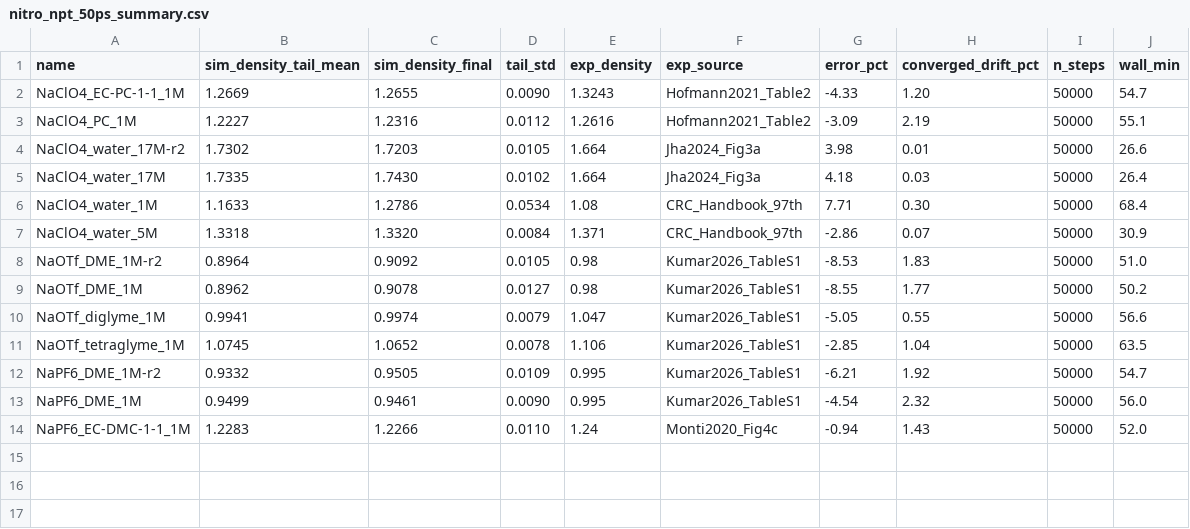
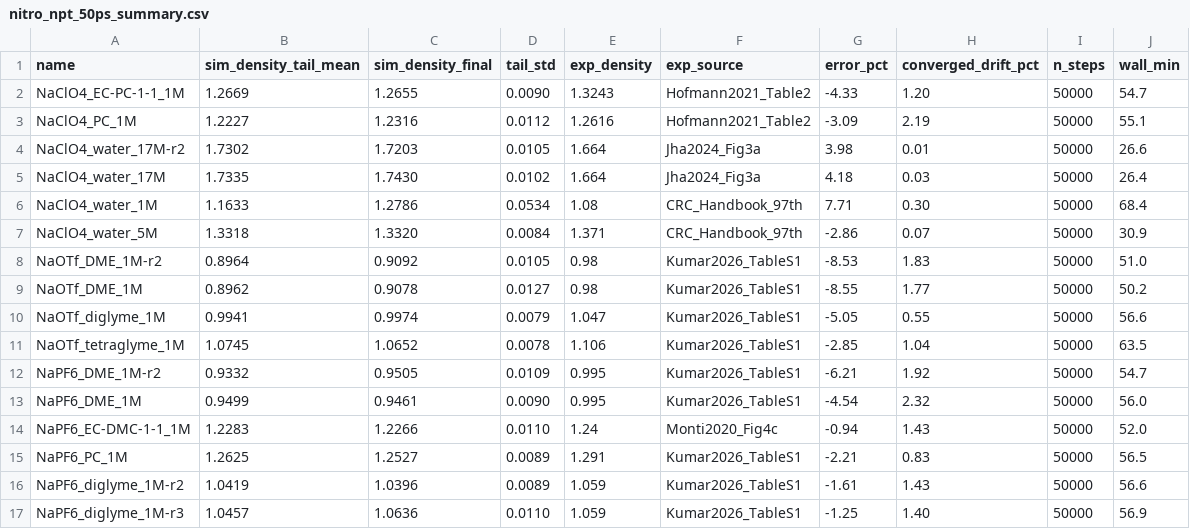
Before and after one commit to DChristensen12/SolvationNet, a CSV file: data/na-electrolyte-solvation-boxes/nitro_campaign/nitro_npt_50ps_summary.csv, drawn as a sheet; the diff names each change by its address in the sheet, - before the commit and + after, or states it on an @@ line.

Commit message:
adding current finished and in progress boxes.

```diff
--- a/data/na-electrolyte-solvation-boxes/nitro_campaign/nitro_npt_50ps_summary.csv
+++ b/data/na-electrolyte-solvation-boxes/nitro_campaign/nitro_npt_50ps_summary.csv
+row 15: NaPF6_PC_1M | 1.2625 | 1.2527 | 0.0089 | 1.291 | Kumar2026_TableS1 | -2.21 | 0.83 | 50000 | 56.5
+row 16: NaPF6_diglyme_1M-r2 | 1.0419 | 1.0396 | 0.0089 | 1.059 | Kumar2026_TableS1 | -1.61 | 1.43 | 50000 | 56.6
+row 17: NaPF6_diglyme_1M-r3 | 1.0457 | 1.0636 | 0.0110 | 1.059 | Kumar2026_TableS1 | -1.25 | 1.40 | 50000 | 56.9
```
Also changed, not shown: 5 other files.
